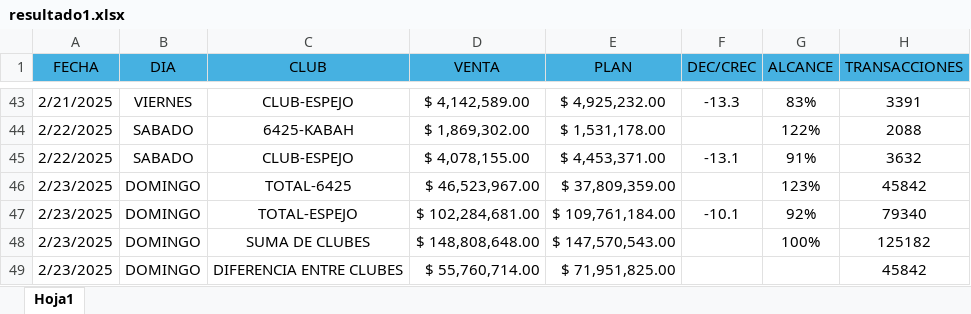
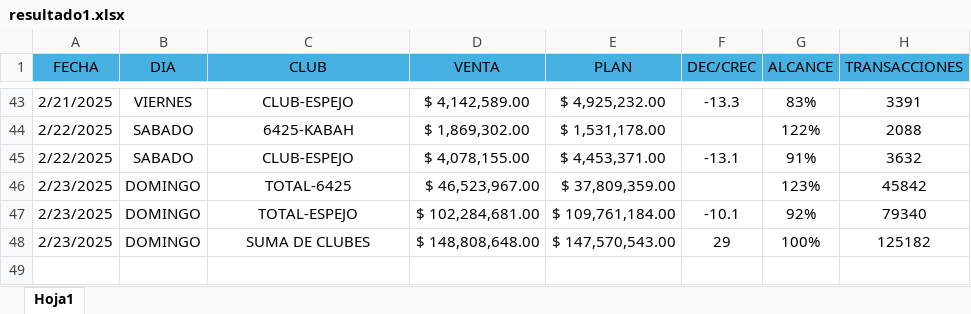
Before and after one commit to juancarton/cincomil, an Excel workbook: resultado1.xlsx, sheet Hoja1, drawn as a sheet; only a part is shown, gaps mark what is left out; values as stored, in another font and other column widths than the file's, no borders; the diff names each change by its address in the sheet, - before the commit and + after, or states it on an @@ line.

Commit message:
Add files via upload

```diff
--- a/resultado1.xlsx (sheet Hoja1)
+++ b/resultado1.xlsx (sheet Hoja1)
-F48 (DEC/CREC): (empty)
+F48 (DEC/CREC): 29
-row 49: 2/23/2025 | DOMINGO | DIFERENCIA ENTRE CLUBES | $ 55,760,714.00 | $ 71,951,825.00 |  |  | 45842
```
